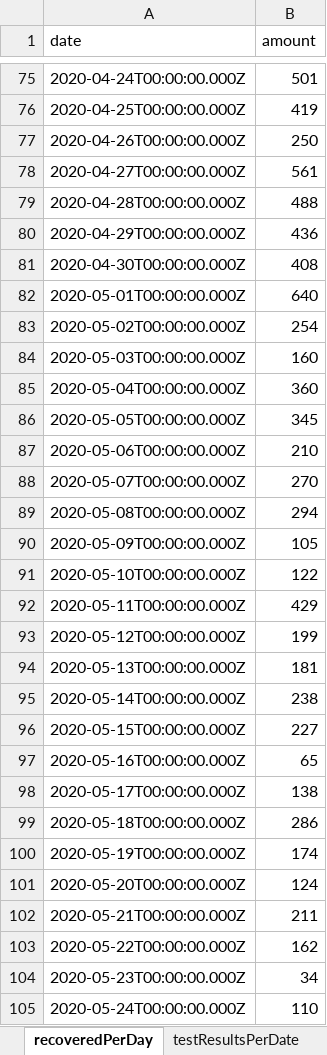
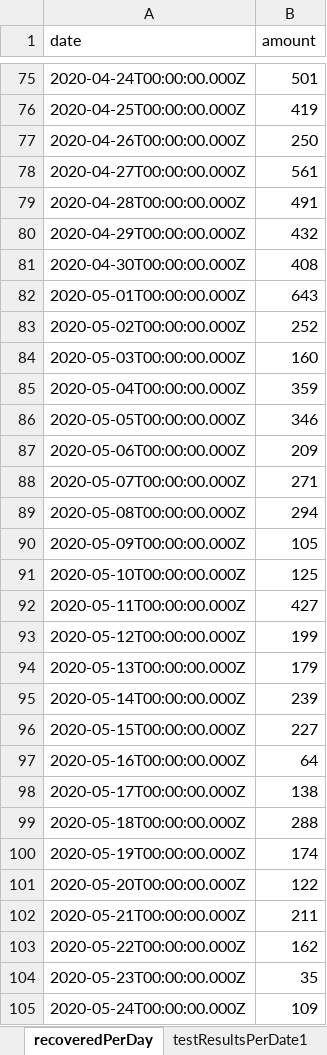
Before and after one commit to erasta/CovidDataIsrael, an Excel workbook: out/covid.xlsx, sheet recoveredPerDay, drawn as a sheet; only a part is shown, gaps mark what is left out; values as stored, in another font and other column widths than the file's, no borders; the diff covers the shown part only; the diff names each change by its address in the sheet, - before the commit and + after, or states it on an @@ line.

Commit message:
organize sheet names

```diff
--- a/out/covid.xlsx (sheet recoveredPerDay)
+++ b/out/covid.xlsx (sheet recoveredPerDay)
+sheet tab: testResultsPerDate1
-B79 (amount): 488
+B79 (amount): 491
-B80 (amount): 436
+B80 (amount): 432
-B82 (amount): 640
+B82 (amount): 643
-B83 (amount): 254
+B83 (amount): 252
-B85 (amount): 360
+B85 (amount): 359
-B86 (amount): 345
+B86 (amount): 346
-B87 (amount): 210
+B87 (amount): 209
-B88 (amount): 270
+B88 (amount): 271
-B91 (amount): 122
+B91 (amount): 125
-B92 (amount): 429
+B92 (amount): 427
-B94 (amount): 181
+B94 (amount): 179
-B95 (amount): 238
+B95 (amount): 239
-B97 (amount): 65
+B97 (amount): 64
-B99 (amount): 286
+B99 (amount): 288
-B101 (amount): 124
+B101 (amount): 122
-B104 (amount): 34
+B104 (amount): 35
-B105 (amount): 110
+B105 (amount): 109
```
Also changed, not shown: 1 added row and 50 edited cells elsewhere in this sheet, sheet contagionDataPerCityPublic, sheet patientsPerDate2, sheet patientsPerDate3, sheet infectedPerDate2, sheet infectedPerDate1, sheet hospitalStatus, 9 more sheets, other sheet tabs, 2 other files.
